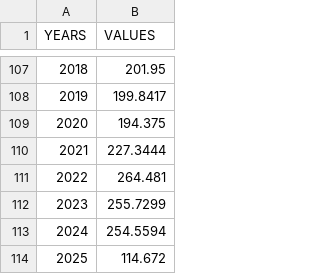
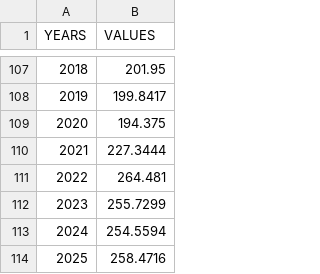
Before and after one commit to sidkun08/stay-relevant, a CSV file: data/ppi_total_monthly.csv, drawn as a sheet; only a part is shown, gaps mark what is left out.

```diff
--- a/data/ppi_total_monthly.csv
+++ b/data/ppi_total_monthly.csv
@@ -113,2 +113,2 @@ YEARS,VALUES
 2024,254.5594
-2025,114.672
+2025,258.4716
```
Also changed, not shown: data/cpi_total_monthly.csv, data/pce_total_monthly.csv, 3 other files.
